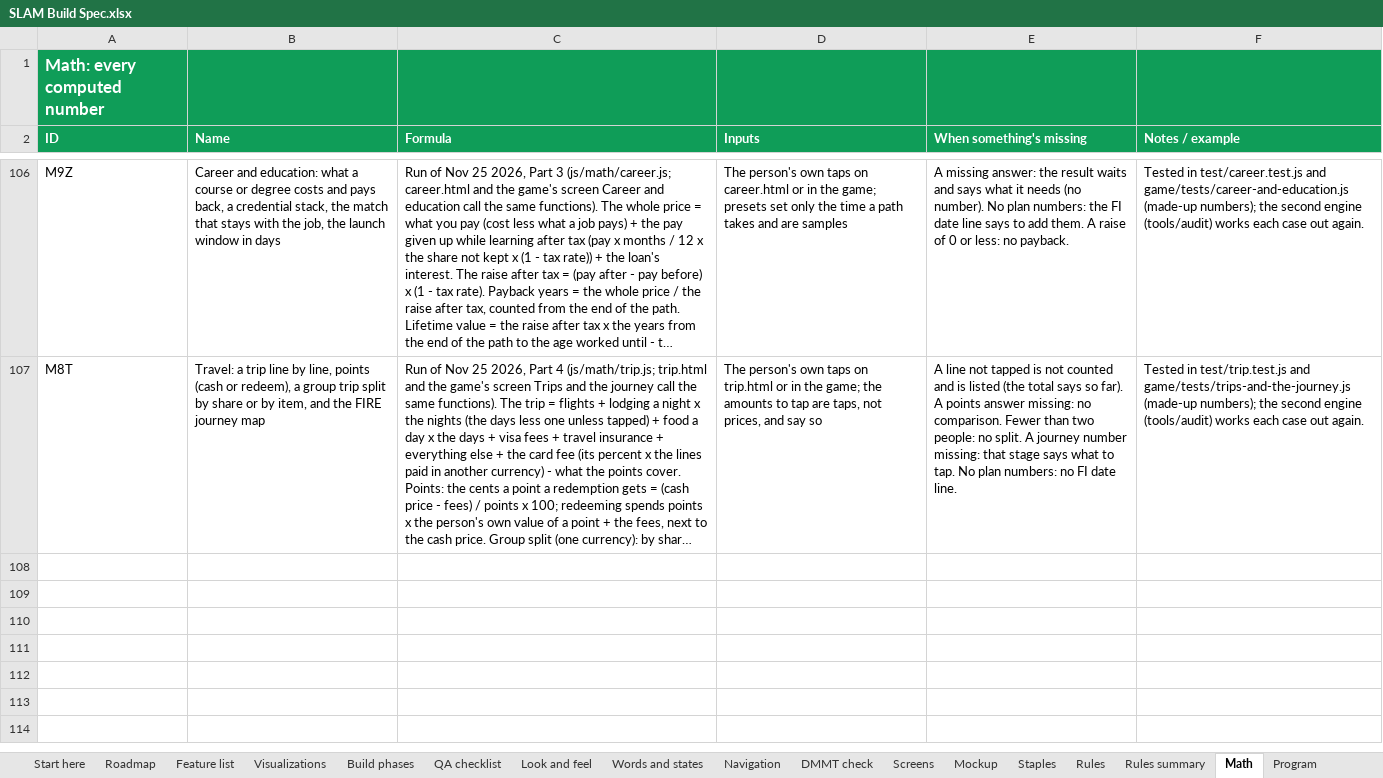
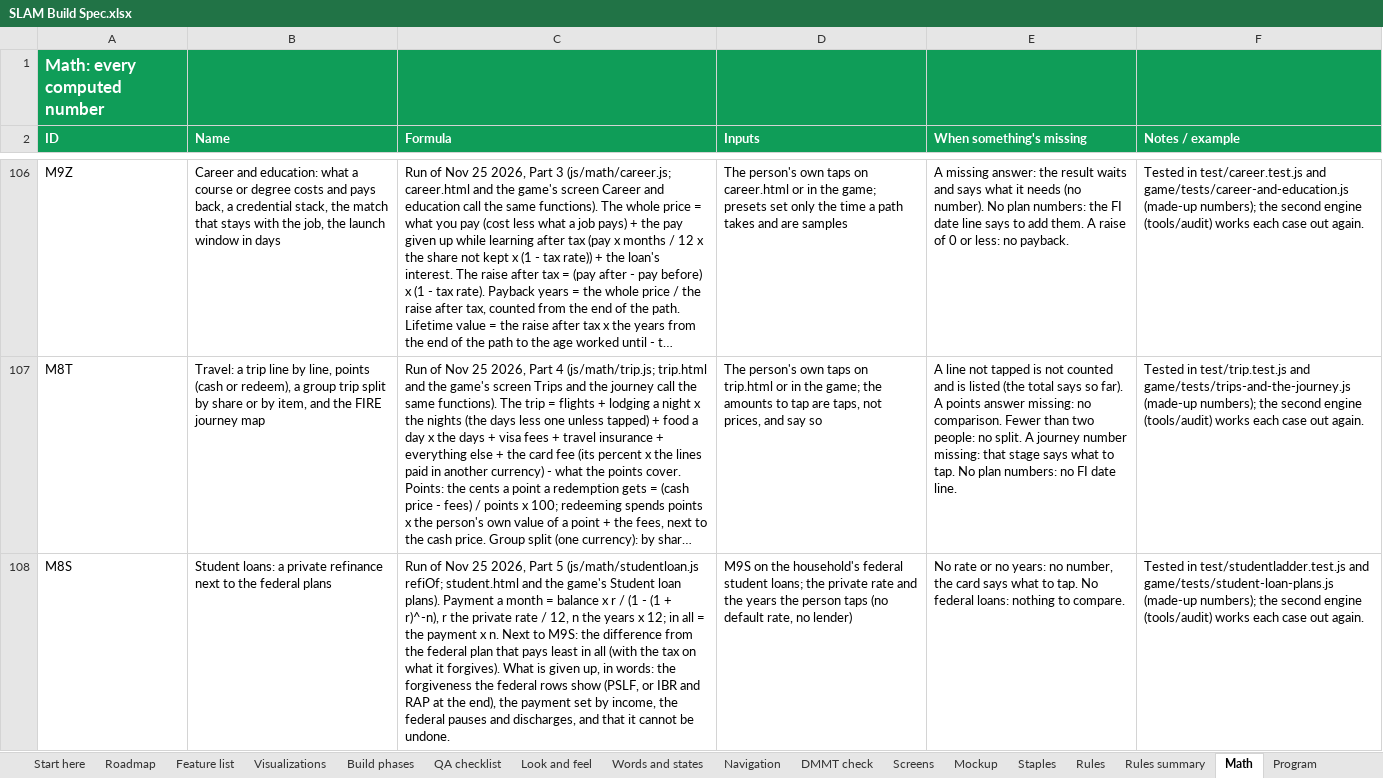
Before and after one commit to Sapphirestoneage/Slam, an Excel workbook: spec/SLAM Build Spec.xlsx, sheet Math, drawn as a sheet; only a part is shown, gaps mark what is left out; long unchanged cells end in …; values as stored, in another font and other column widths than the file's, no borders; the diff covers the shown part only; the diff names each change by its address in the sheet, - before the commit and + after, or states it on an @@ line.

```diff
--- a/spec/SLAM Build Spec.xlsx (sheet Math)
+++ b/spec/SLAM Build Spec.xlsx (sheet Math)
+row 108: M8S | Student loans: a private refinance next to the federal plans | Run of Nov 25 2026, Part 5 (js/math/studentloan.js refiOf; student.html and the game's Student loan plans). Payment a month = balance x r / (1 - (1 + r)^-n), r the private rate / 12, n the years x 12; in all = the payment x n. Next to M9S: the difference from the federal plan that pays least in all (with the tax on what it forgives). What is given up, in words: the forgiveness the federal rows show (PSLF, or IBR and RAP at the end), the payment set by income, the federal pauses and discharges, and that it cannot be undone. | M9S on the household's federal student loans; the private rate and the years the person taps (no default rate, no lender) | No rate or no years: no number, the card says what to tap. No federal loans: nothing to compare. | Tested in test/studentladder.test.js and game/tests/student-loan-plans.js (made-up numbers); the second engine (tools/audit) works each case out again.
```
Also changed, not shown: 1 added row elsewhere in this sheet, sheet Fields, 26 other files.
